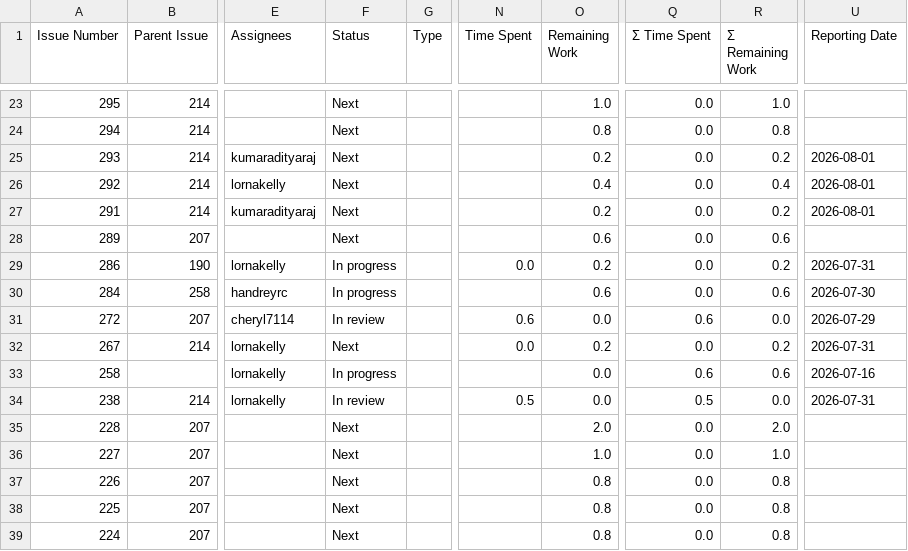
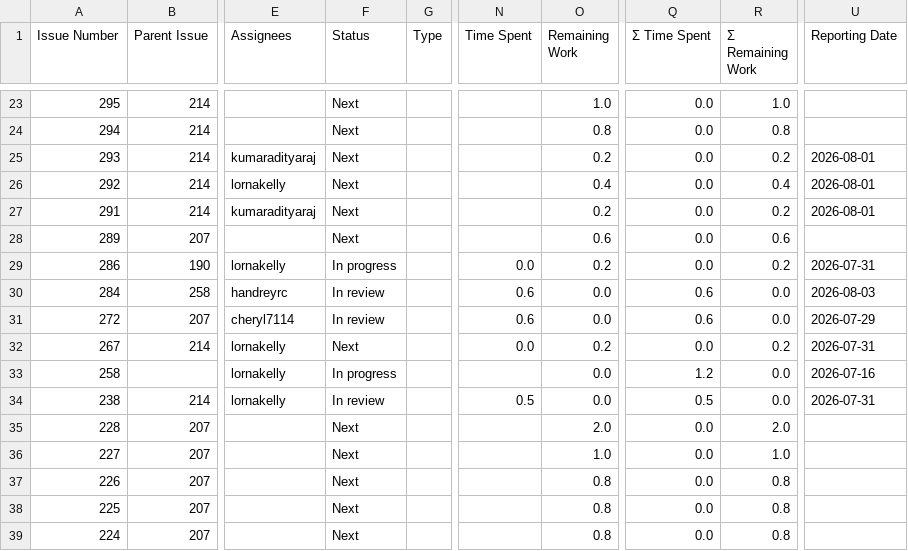
Before and after one commit to kubesmarts/pm-automations, a CSV file: exports/quarkiverse-11-active-items.csv, drawn as a sheet; only a part is shown, gaps mark what is left out; the diff names each change by its address in the sheet, - before the commit and + after, or states it on an @@ line.

```diff
--- a/exports/quarkiverse-11-active-items.csv
+++ b/exports/quarkiverse-11-active-items.csv
-F30 (Status): In progress
+F30 (Status): In review
-N30 (Time Spent): (empty)
+N30 (Time Spent): 0.6
-O30 (Remaining Work): 0.6
+O30 (Remaining Work): 0.0
-Q30 (Σ Time Spent): 0.0
+Q30 (Σ Time Spent): 0.6
-R30 (Σ Remaining Work): 0.6
+R30 (Σ Remaining Work): 0.0
-U30 (Reporting Date): 2026-07-30
+U30 (Reporting Date): 2026-08-03
-Q33 (Σ Time Spent): 0.6
+Q33 (Σ Time Spent): 1.2
-R33 (Σ Remaining Work): 0.6
+R33 (Σ Remaining Work): 0.0
```
